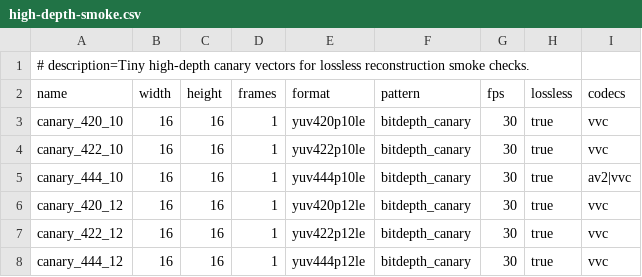
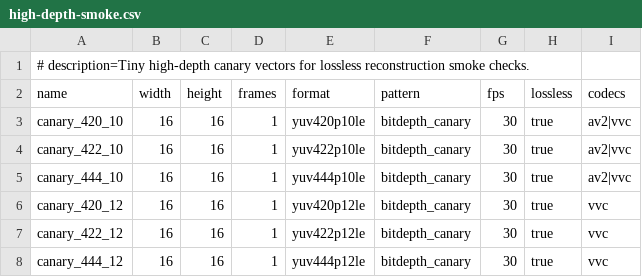
Before and after one commit to gabrieldiego/frameforge-media, a CSV file: verification/test_vector_sets/high-depth-smoke.csv, drawn as a sheet.

Commit message:
Add AV2 subsampled lossless support

```diff
--- a/verification/test_vector_sets/high-depth-smoke.csv
+++ b/verification/test_vector_sets/high-depth-smoke.csv
@@ -2,4 +2,4 @@
 name,width,height,frames,format,pattern,fps,lossless,codecs
-canary_420_10,16,16,1,yuv420p10le,bitdepth_canary,30,true,vvc
-canary_422_10,16,16,1,yuv422p10le,bitdepth_canary,30,true,vvc
+canary_420_10,16,16,1,yuv420p10le,bitdepth_canary,30,true,av2|vvc
+canary_422_10,16,16,1,yuv422p10le,bitdepth_canary,30,true,av2|vvc
 canary_444_10,16,16,1,yuv444p10le,bitdepth_canary,30,true,av2|vvc
```
Also changed, not shown: 7 other files.
